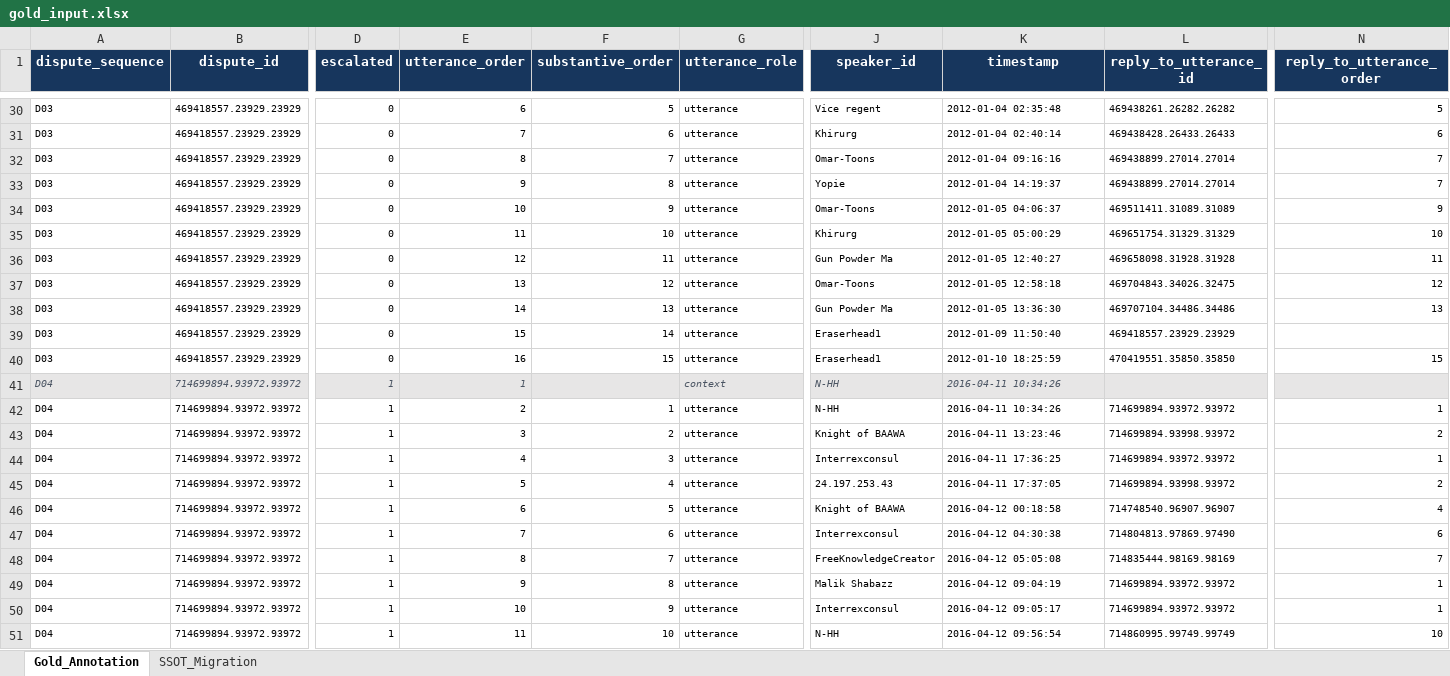
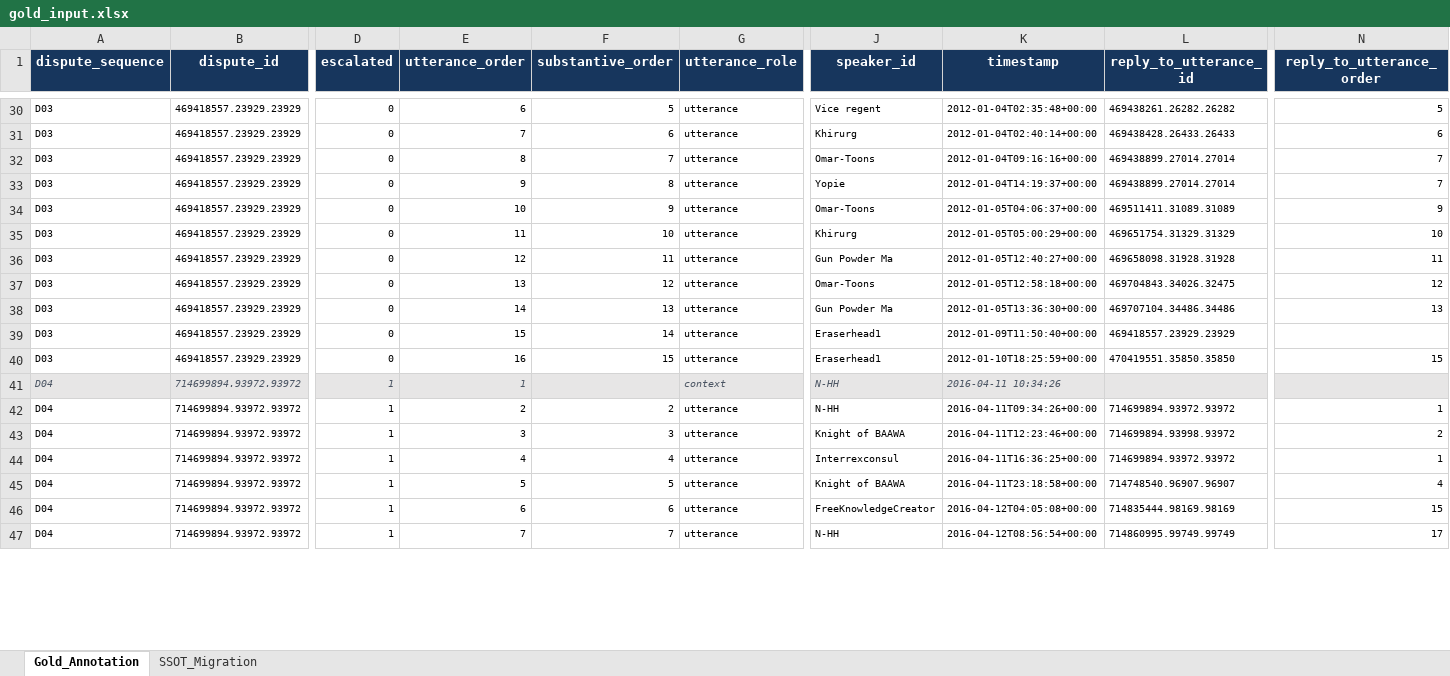
Before and after one commit to LeoPAllen/wikidisputes-human-annotation-tool, an Excel workbook: data/source/gold_input.xlsx, sheet Gold_Annotation, drawn as a sheet; only a part is shown, gaps mark what is left out; values as stored, in another font and other column widths than the file's, no borders; table styles not drawn; removed rows and columns are numbered as before the commit, all else as after; rows hold the shown columns only; the diff covers the shown part only; the diff names each change by its address in the sheet, - before the commit and + after, or states it on an @@ line.

Commit message:
Adding the codebook and gold_input

```diff
--- a/data/source/gold_input.xlsx (sheet Gold_Annotation)
+++ b/data/source/gold_input.xlsx (sheet Gold_Annotation)
-K30 (timestamp): 2012-01-04 02:35:48
+K30 (timestamp): 2012-01-04T02:35:48+00:00
-K31 (timestamp): 2012-01-04 02:40:14
+K31 (timestamp): 2012-01-04T02:40:14+00:00
-K32 (timestamp): 2012-01-04 09:16:16
+K32 (timestamp): 2012-01-04T09:16:16+00:00
-K33 (timestamp): 2012-01-04 14:19:37
+K33 (timestamp): 2012-01-04T14:19:37+00:00
-K34 (timestamp): 2012-01-05 04:06:37
+K34 (timestamp): 2012-01-05T04:06:37+00:00
-K35 (timestamp): 2012-01-05 05:00:29
+K35 (timestamp): 2012-01-05T05:00:29+00:00
-K36 (timestamp): 2012-01-05 12:40:27
+K36 (timestamp): 2012-01-05T12:40:27+00:00
-K37 (timestamp): 2012-01-05 12:58:18
+K37 (timestamp): 2012-01-05T12:58:18+00:00
-K38 (timestamp): 2012-01-05 13:36:30
+K38 (timestamp): 2012-01-05T13:36:30+00:00
-K39 (timestamp): 2012-01-09 11:50:40
+K39 (timestamp): 2012-01-09T11:50:40+00:00
-K40 (timestamp): 2012-01-10 18:25:59
+K40 (timestamp): 2012-01-10T18:25:59+00:00
-F42 (substantive_order): 1
+F42 (substantive_order): 2
-K42 (timestamp): 2016-04-11 10:34:26
+K42 (timestamp): 2016-04-11T09:34:26+00:00
-F43 (substantive_order): 2
+F43 (substantive_order): 3
-K43 (timestamp): 2016-04-11 13:23:46
+K43 (timestamp): 2016-04-11T12:23:46+00:00
-F44 (substantive_order): 3
+F44 (substantive_order): 4
-K44 (timestamp): 2016-04-11 17:36:25
+K44 (timestamp): 2016-04-11T16:36:25+00:00
-row 45: D04 | 714699894.93972.93972 | 1 | 5 | 4 | utterance | 24.197.253.43 | 2016-04-11 17:37:05 | 714699894.93998.93972 | 2
-E45 (utterance_order): 6
+E45 (utterance_order): 5
-K45 (timestamp): 2016-04-12 00:18:58
+K45 (timestamp): 2016-04-11T23:18:58+00:00
-row 47: D04 | 714699894.93972.93972 | 1 | 7 | 6 | utterance | Interrexconsul | 2016-04-12 04:30:38 | 714804813.97869.97490 | 6
-E46 (utterance_order): 8
+E46 (utterance_order): 6
-F46 (substantive_order): 7
+F46 (substantive_order): 6
-K46 (timestamp): 2016-04-12 05:05:08
+K46 (timestamp): 2016-04-12T04:05:08+00:00
-N46 (reply_to_utterance_order): 7
+N46 (reply_to_utterance_order): 15
-row 49: D04 | 714699894.93972.93972 | 1 | 9 | 8 | utterance | Malik Shabazz | 2016-04-12 09:04:19 | 714699894.93972.93972 | 1
-row 50: D04 | 714699894.93972.93972 | 1 | 10 | 9 | utterance | Interrexconsul | 2016-04-12 09:05:17 | 714699894.93972.93972 | 1
-E47 (utterance_order): 11
+E47 (utterance_order): 7
-F47 (substantive_order): 10
+F47 (substantive_order): 7
-K47 (timestamp): 2016-04-12 09:56:54
+K47 (timestamp): 2016-04-12T08:56:54+00:00
-N47 (reply_to_utterance_order): 10
+N47 (reply_to_utterance_order): 17
```
Also changed, not shown: 14 added rows, 15 removed rows and 957 edited cells elsewhere in this sheet, data/source/codebook.xlsx.
